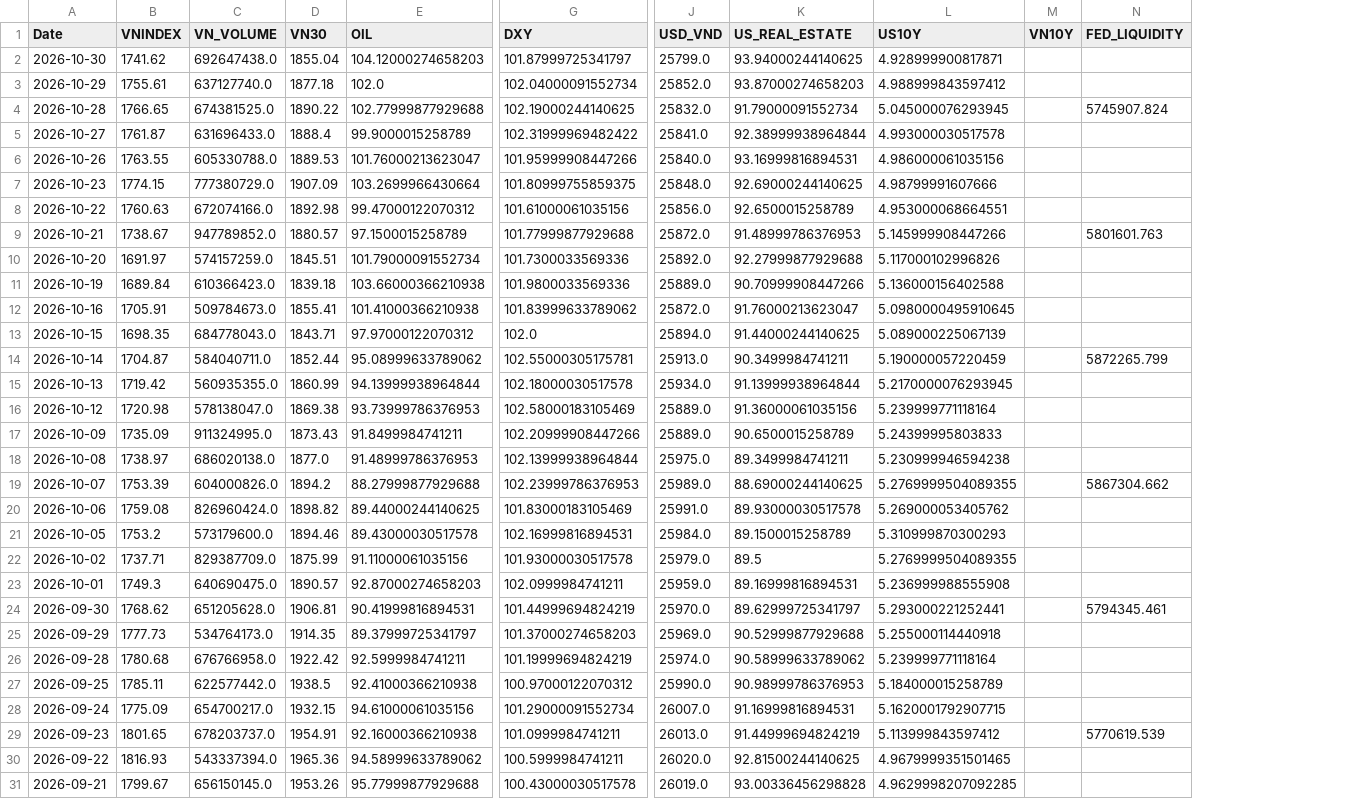
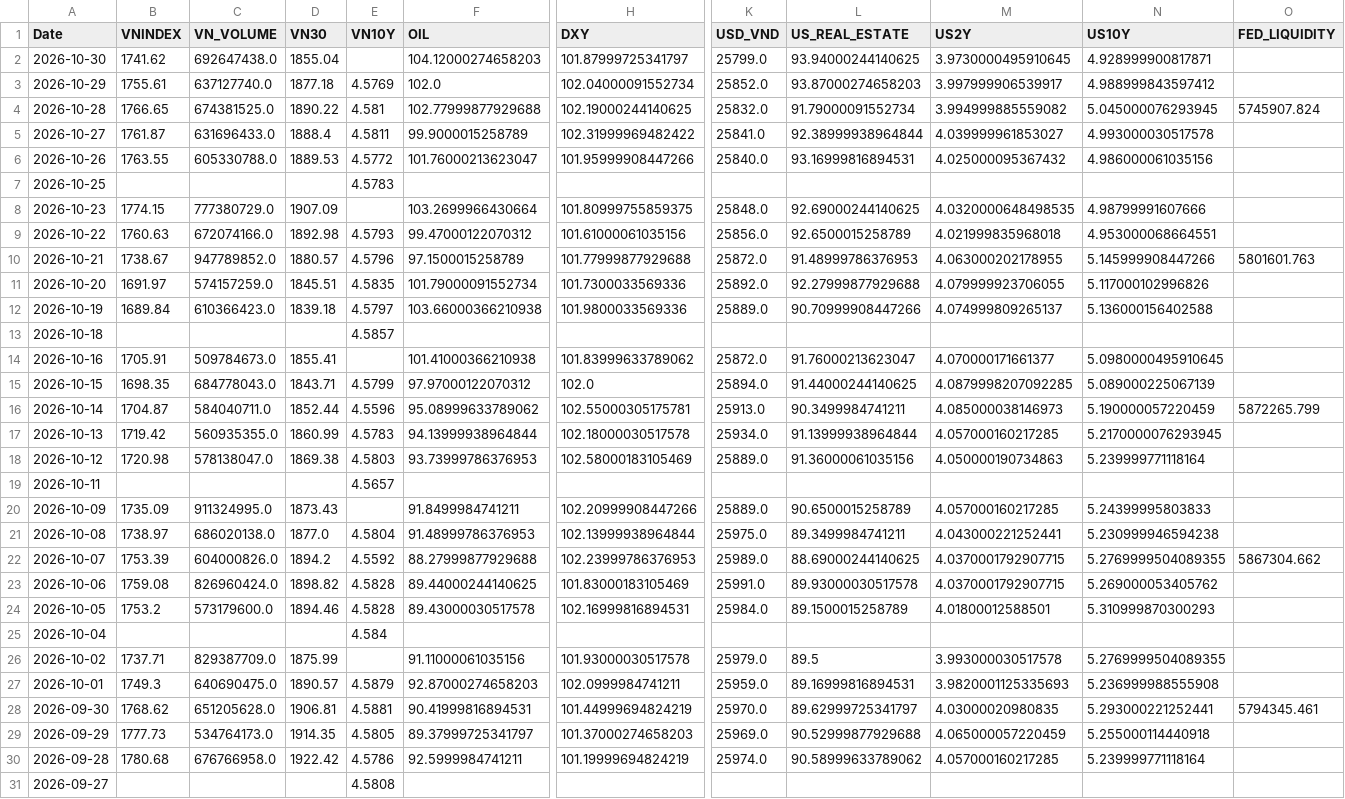
Before and after one commit to baoduonght/vnindexcycle, a CSV file: markets_database_now.csv, drawn as a sheet; only a part is shown, gaps mark what is left out; removed rows and columns are numbered as before the commit, all else as after; rows hold the shown columns only; the diff names each change by its address in the sheet, - before the commit and + after, or states it on an @@ line.

```diff
--- a/markets_database_now.csv
+++ b/markets_database_now.csv
+column E (VN10Y), rows 3-6: 4.5769 | 4.581 | 4.5811 | 4.5772; rows 9-12: 4.5793 | 4.5796 | 4.5835 | 4.5797; rows 15-18: 4.5799 | 4.5596 | 4.5783 | 4.5803; rows 21-24: 4.5804 | 4.5592 | 4.5828 | 4.5828; rows 27-30: 4.5879 | 4.5881 | 4.5805 | 4.5786
+column M (US2Y), rows 2-6: 3.9730000495910645 | 3.997999906539917 | 3.994999885559082 | 4.039999961853027 | 4.025000095367432; rows 8-12: 4.0320000648498535 | 4.021999835968018 | 4.063000202178955 | 4.079999923706055 | 4.074999809265137; rows 14-18: 4.070000171661377 | 4.0879998207092285 | 4.085000038146973 | 4.057000160217285 | 4.050000190734863; rows 20-24: 4.057000160217285 | 4.043000221252441 | 4.0370001792907715 | 4.0370001792907715 | 4.01800012588501; rows 26-30: 3.993000030517578 | 3.9820001125335693 | 4.03000020980835 | 4.065000057220459 | 4.057000160217285
-column M (VN10Y), empty
+row 7: 2026-10-25 |  |  |  | 4.5783
+row 13: 2026-10-18 |  |  |  | 4.5857
+row 19: 2026-10-11 |  |  |  | 4.5657
+row 25: 2026-10-04 |  |  |  | 4.584
-row 27: 2026-09-25 | 1785.11 | 622577442.0 | 1938.5 | 92.41000366210938 | 100.97000122070312 | 25990.0 | 90.98999786376953 | 5.184000015258789
-row 28: 2026-09-24 | 1775.09 | 654700217.0 | 1932.15 | 94.61000061035156 | 101.29000091552734 | 26007.0 | 91.16999816894531 | 5.1620001792907715
-row 29: 2026-09-23 | 1801.65 | 678203737.0 | 1954.91 | 92.16000366210938 | 101.0999984741211 | 26013.0 | 91.44999694824219 | 5.113999843597412 |  | 5770619.539
-row 30: 2026-09-22 | 1816.93 | 543337394.0 | 1965.36 | 94.58999633789062 | 100.5999984741211 | 26020.0 | 92.81500244140625 | 4.9679999351501465
-row 31: 2026-09-21 | 1799.67 | 656150145.0 | 1953.26 | 95.77999877929688 | 100.43000030517578 | 26019.0 | 93.00336456298828 | 4.9629998207092285
+row 31: 2026-09-27 |  |  |  | 4.5808
```
Also changed, not shown: 3 other files.
